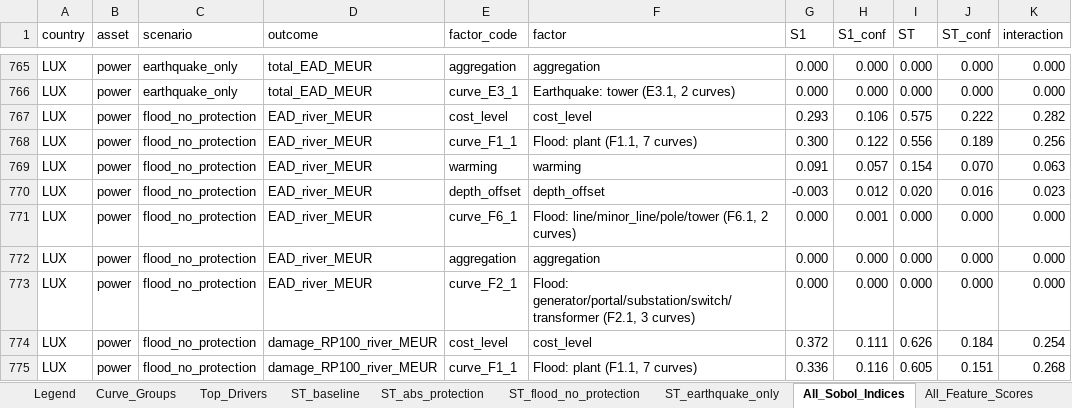
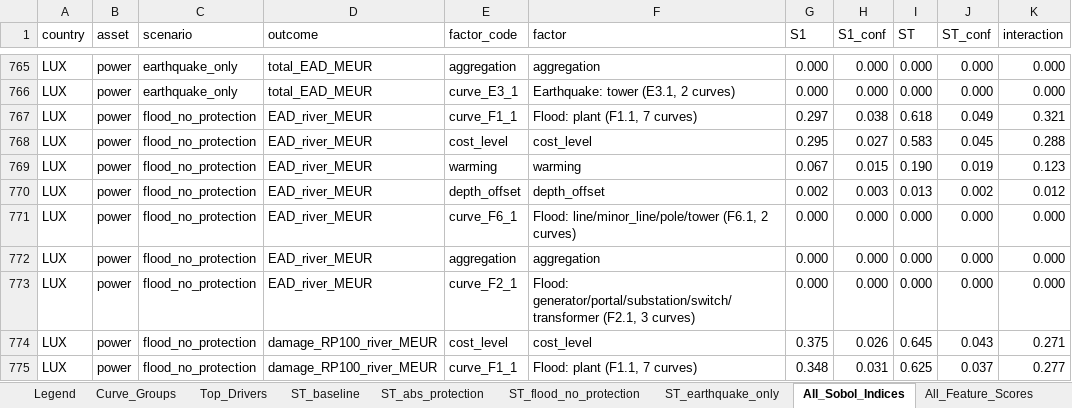
Before and after one commit to miracaEU/Uncertainty-Modelling, an Excel workbook: MIRACA_uncertainty_study_summary.xlsx, sheet All_Sobol_Indices, drawn as a sheet; only a part is shown, gaps mark what is left out; values as stored, in another font and other column widths than the file's, no cell formats; conditional formats not drawn; removed rows and columns are numbered as before the commit, all else as after; the diff covers the shown part only; the diff names each change by its address in the sheet, - before the commit and + after, or states it on an @@ line.

Commit message:
Add Sobol rerun-comparison sheets and unify colour-scale text contrast
Reruns_Overview/Reruns_Detail auto-discover any (country, asset, scenario)
with Sobol archives at more than one sample size and compare old vs. new
ST/S1/confidence, giving the precision-rerun check a permanent home in the
workbook instead of a one-off script. Also replaced the fixed-threshold
white-text rule (which only covered the 0-1 ST/S1 scale) with an actual
background-luminance check, so the percentile-relative scale used for
confidence intervals and timing no longer risks dark-on-dark text. Includes
the completed LUX power N=8192 rerun results and the regenerated workbook.

```diff
--- a/MIRACA_uncertainty_study_summary.xlsx (sheet All_Sobol_Indices)
+++ b/MIRACA_uncertainty_study_summary.xlsx (sheet All_Sobol_Indices)
-row 767: LUX | power | flood_no_protection | EAD_river_MEUR | cost_level | cost_level | 0.293 | 0.106 | 0.575 | 0.222 | 0.282
-G767 (S1): 0.300
+G767 (S1): 0.297
-H767 (S1_conf): 0.122
+H767 (S1_conf): 0.038
-I767 (ST): 0.556
+I767 (ST): 0.618
-J767 (ST_conf): 0.189
+J767 (ST_conf): 0.049
-K767 (interaction): 0.256
+K767 (interaction): 0.321
+row 768: LUX | power | flood_no_protection | EAD_river_MEUR | cost_level | cost_level | 0.295 | 0.027 | 0.583 | 0.045 | 0.288
-G769 (S1): 0.091
+G769 (S1): 0.067
-H769 (S1_conf): 0.057
+H769 (S1_conf): 0.015
-I769 (ST): 0.154
+I769 (ST): 0.190
-J769 (ST_conf): 0.070
+J769 (ST_conf): 0.019
-K769 (interaction): 0.063
+K769 (interaction): 0.123
-G770 (S1): -0.003
+G770 (S1): 0.002
-H770 (S1_conf): 0.012
+H770 (S1_conf): 0.003
-I770 (ST): 0.020
+I770 (ST): 0.013
-J770 (ST_conf): 0.016
+J770 (ST_conf): 0.002
-K770 (interaction): 0.023
+K770 (interaction): 0.012
-H771 (S1_conf): 0.001
+H771 (S1_conf): 0.000
-G774 (S1): 0.372
+G774 (S1): 0.375
-H774 (S1_conf): 0.111
+H774 (S1_conf): 0.026
-I774 (ST): 0.626
+I774 (ST): 0.645
-J774 (ST_conf): 0.184
+J774 (ST_conf): 0.043
-K774 (interaction): 0.254
+K774 (interaction): 0.271
-G775 (S1): 0.336
+G775 (S1): 0.348
-H775 (S1_conf): 0.116
+H775 (S1_conf): 0.031
-I775 (ST): 0.605
+I775 (ST): 0.625
-J775 (ST_conf): 0.151
+J775 (ST_conf): 0.037
-K775 (interaction): 0.268
+K775 (interaction): 0.277
```
Also changed, not shown: 6 added rows, 6 removed rows and 194 edited cells elsewhere in this sheet, sheet All_Feature_Scores, sheet Timing_Raw, sheet Timing_Summary, sheet Top_Drivers, sheet Legend, sheet ST_baseline, 4 more sheets, other sheet tabs, cell formats, 8 other files.
